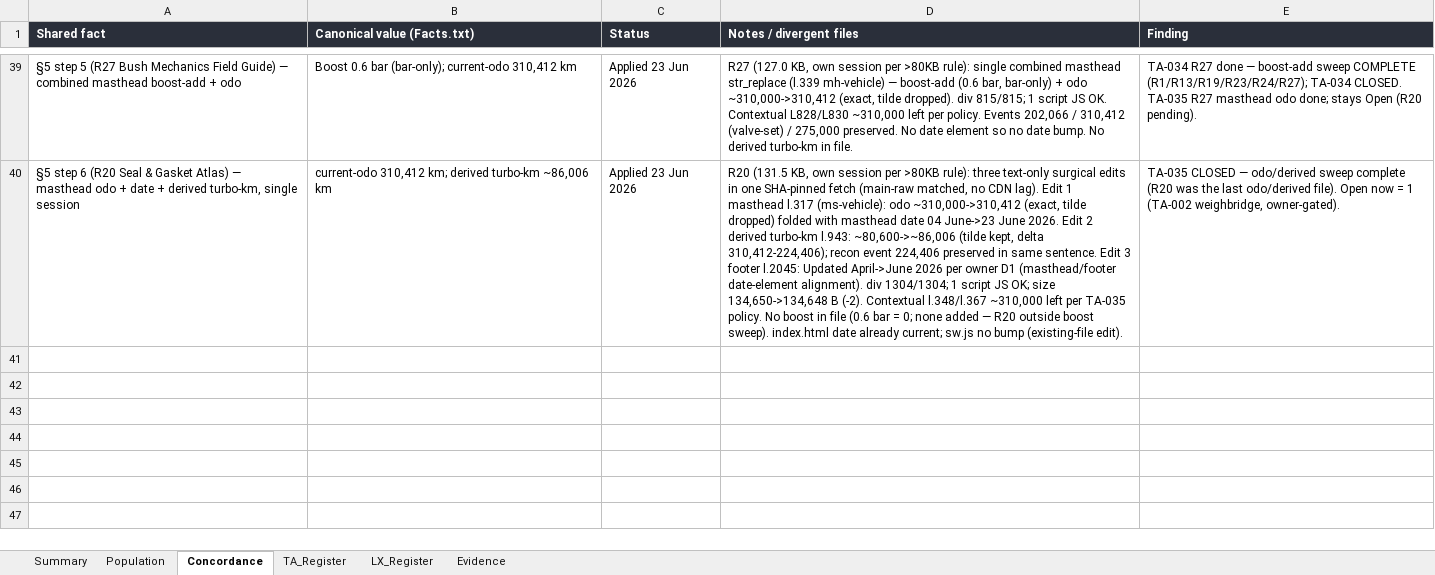
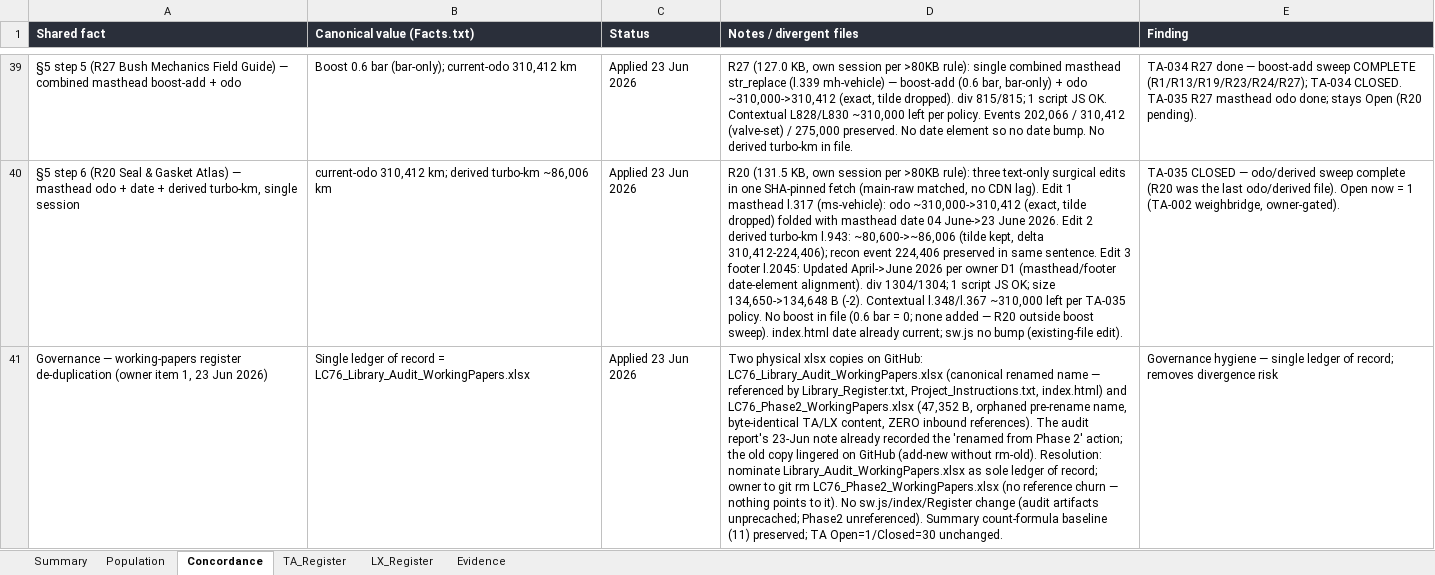
Before and after one commit to Overlandslabs/Consumption, an Excel workbook: LC76_Library_Audit_WorkingPapers.xlsx, sheet Concordance, drawn as a sheet; only a part is shown, gaps mark what is left out; values as stored, in another font and other column widths than the file's, no borders; the diff covers the shown part only; the diff names each change by its address in the sheet, - before the commit and + after, or states it on an @@ line.

```diff
--- a/LC76_Library_Audit_WorkingPapers.xlsx (sheet Concordance)
+++ b/LC76_Library_Audit_WorkingPapers.xlsx (sheet Concordance)
+row 41: Governance — working-papers register de-duplication (owner item 1, 23 Jun 2026) | Single ledger of record = LC76_Library_Audit_WorkingPapers.xlsx | Applied 23 Jun 2026 | Two physical xlsx copies on GitHub: LC76_Library_Audit_WorkingPapers.xlsx (canonical renamed name — referenced by Library_Register.txt, Project_Instructions.txt, index.html) and LC76_Phase2_WorkingPapers.xlsx (47,352 B, orphaned pre-rename name, byte-identical TA/LX content, ZERO inbound references). The audit report's 23-Jun note already recorded the 'renamed from Phase 2' action; the old copy lingered on GitHub (add-new without rm-old). Resolution: nominate Library_Audit_WorkingPapers.xlsx as sole ledger of record; owner to git rm LC76_Phase2_WorkingPapers.xlsx (no reference churn — nothing points to it). No sw.js/index/Register change (audit artifacts unprecached; Phase2 unreferenced). Summary count-formula baseline (11) preserved; TA Open=1/Closed=30 unchanged. | Governance hygiene — single ledger of record; removes divergence risk
```
Also changed, not shown: 1 added row elsewhere in this sheet, sheet LX_Register, 2 other files.
